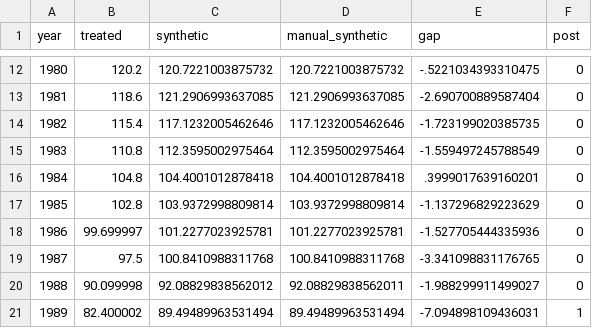
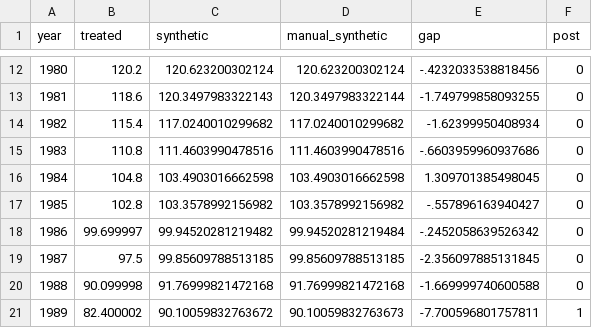
Before and after one commit to adiazescobar/libro_cortes, a CSV file: dofile/17_SyntheticControls/results/synth_paths.csv, drawn as a sheet; only a part is shown, gaps mark what is left out; the diff covers the shown part only.

```diff
--- a/dofile/17_SyntheticControls/results/synth_paths.csv
+++ b/dofile/17_SyntheticControls/results/synth_paths.csv
@@ -12,10 +12,10 @@ year,treated,synthetic,manual_synthetic,gap,post
-1980,120.2,120.7221003875732,120.7221003875732,-.5221034393310475,0
-1981,118.6,121.2906993637085,121.2906993637085,-2.690700889587404,0
-1982,115.4,117.1232005462646,117.1232005462646,-1.723199020385735,0
-1983,110.8,112.3595002975464,112.3595002975464,-1.559497245788549,0
-1984,104.8,104.4001012878418,104.4001012878418,.3999017639160201,0
-1985,102.8,103.9372998809814,103.9372998809814,-1.137296829223629,0
-1986,99.699997,101.2277023925781,101.2277023925781,-1.527705444335936,0
-1987,97.5,100.8410988311768,100.8410988311768,-3.341098831176765,0
-1988,90.099998,92.08829838562012,92.08829838562011,-1.988299911499027,0
-1989,82.400002,89.49489963531494,89.49489963531494,-7.094898109436031,1
+1980,120.2,120.623200302124,120.623200302124,-.4232033538818456,0
+1981,118.6,120.3497983322143,120.3497983322144,-1.749799858093255,0
+1982,115.4,117.0240010299682,117.0240010299682,-1.62399950408934,0
+1983,110.8,111.4603990478516,111.4603990478516,-.6603959960937686,0
+1984,104.8,103.4903016662598,103.4903016662598,1.309701385498045,0
+1985,102.8,103.3578992156982,103.3578992156982,-.557896163940427,0
+1986,99.699997,99.94520281219482,99.94520281219484,-.2452058639526342,0
+1987,97.5,99.85609788513185,99.85609788513185,-2.356097885131845,0
+1988,90.099998,91.76999821472168,91.76999821472168,-1.669999740600588,0
+1989,82.400002,90.10059832763672,90.10059832763673,-7.700596801757811,1
```
Also changed, not shown: 63 edited cells elsewhere in this file, dofile/17_SyntheticControls/results/synth_predictor_balance.csv, dofile/17_SyntheticControls/results/synth_weights.csv, 7 other files.
